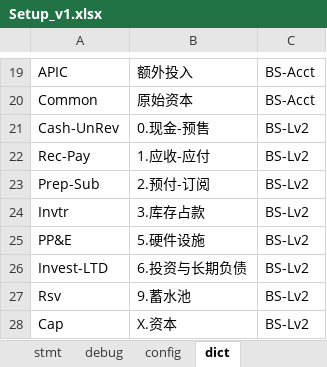
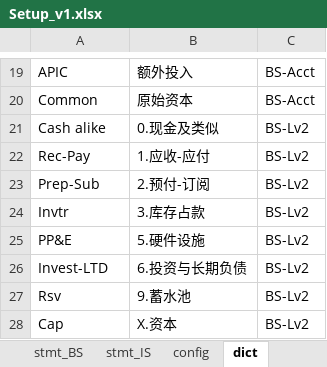
Before and after one commit to maleCharII/YuanJia, an Excel workbook: Setup_v1.xlsx, sheet dict, drawn as a sheet; only a part is shown, gaps mark what is left out; values as stored, in another font and other column widths than the file's, no borders; table styles not drawn; removed rows and columns are numbered as before the commit, all else as after; the diff names each change by its address in the sheet, - before the commit and + after, or states it on an @@ line.

Commit message:
build: debug, stmt (bs,is) add entry

```diff
--- a/Setup_v1.xlsx (sheet dict)
+++ b/Setup_v1.xlsx (sheet dict)
-sheet tab: stmt
+sheet tab: stmt_BS
+sheet tab: stmt_IS
-row 21: Cash-UnRev | 0.现金-预售 | BS-Lv2
+row 21: Cash alike | 0.现金及类似 | BS-Lv2
```
Also changed, not shown: sheet src_jnl, sheet src_trx, sheet stmt_BS, sheet debug, sheet config, other sheet tabs, charts or pictures.
